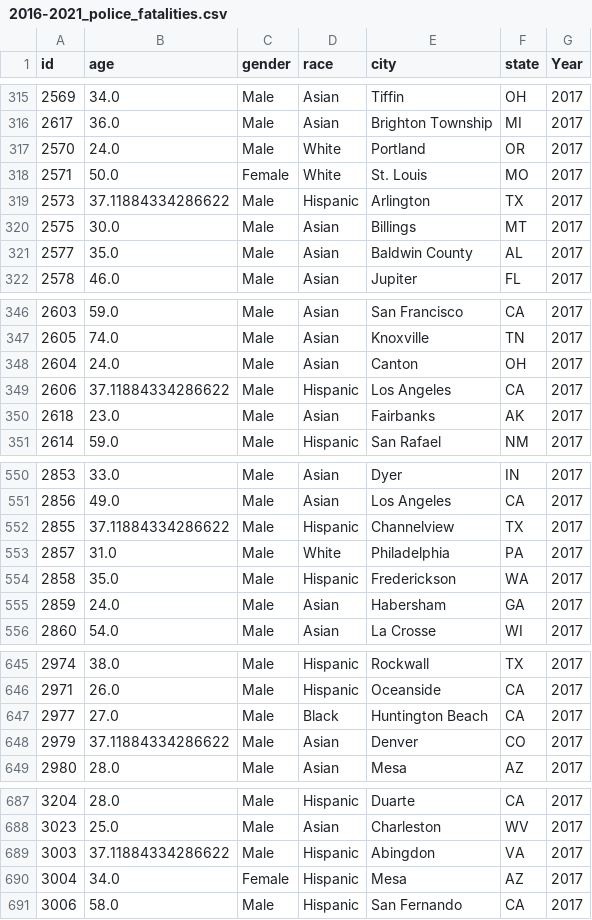
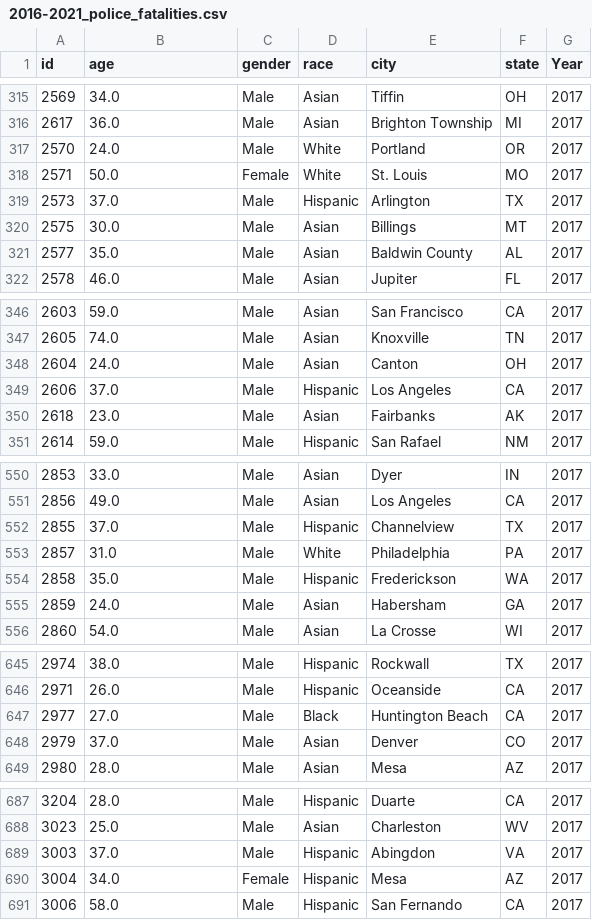
Before and after one commit to s-lasch/data, a CSV file: 2016-2021_police_fatalities.csv, drawn as a sheet; only a part is shown, gaps mark what is left out; the diff covers the shown part only.

```diff
--- a/2016-2021_police_fatalities.csv
+++ b/2016-2021_police_fatalities.csv
@@ -318,3 +318,3 @@ id,age,gender,race,city,state,Year
 2571,50.0,Female,White,St. Louis,MO,2017
-2573,37.11884334286622,Male,Hispanic,Arlington,TX,2017
+2573,37.0,Male,Hispanic,Arlington,TX,2017
 2575,30.0,Male,Asian,Billings,MT,2017
@@ -348,3 +348,3 @@ id,age,gender,race,city,state,Year
 2604,24.0,Male,Asian,Canton,OH,2017
-2606,37.11884334286622,Male,Hispanic,Los Angeles,CA,2017
+2606,37.0,Male,Hispanic,Los Angeles,CA,2017
 2618,23.0,Male,Asian,Fairbanks,AK,2017
@@ -551,3 +551,3 @@ id,age,gender,race,city,state,Year
 2856,49.0,Male,Asian,Los Angeles,CA,2017
-2855,37.11884334286622,Male,Hispanic,Channelview,TX,2017
+2855,37.0,Male,Hispanic,Channelview,TX,2017
 2857,31.0,Male,White,Philadelphia,PA,2017
@@ -647,3 +647,3 @@ id,age,gender,race,city,state,Year
 2977,27.0,Male,Black,Huntington Beach,CA,2017
-2979,37.11884334286622,Male,Asian,Denver,CO,2017
+2979,37.0,Male,Asian,Denver,CO,2017
 2980,28.0,Male,Asian,Mesa,AZ,2017
@@ -688,3 +688,3 @@ id,age,gender,race,city,state,Year
 3023,25.0,Male,Asian,Charleston,WV,2017
-3003,37.11884334286622,Male,Hispanic,Abingdon,VA,2017
+3003,37.0,Male,Hispanic,Abingdon,VA,2017
 3004,34.0,Female,Hispanic,Mesa,AZ,2017
```
Also changed, not shown: 86 edited cells elsewhere in this file, 1 other file.
